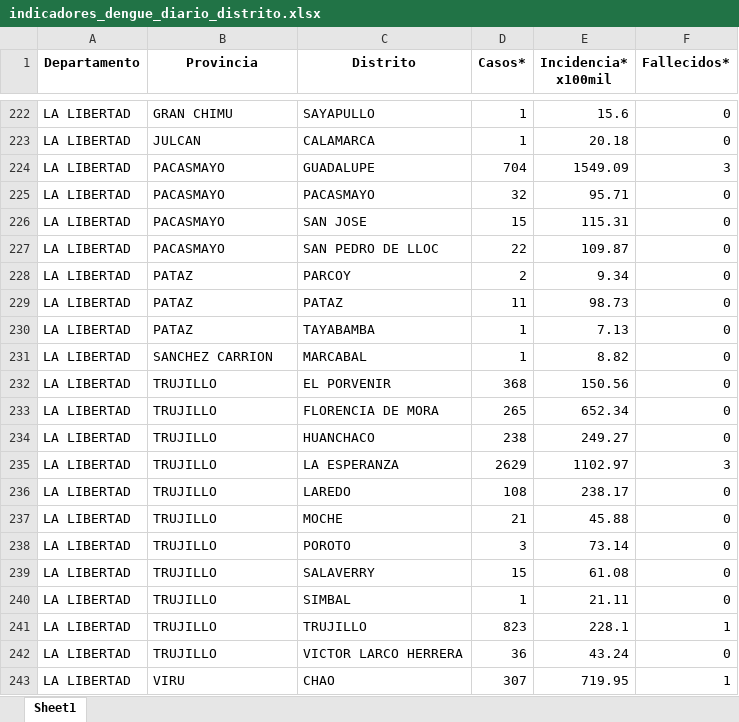
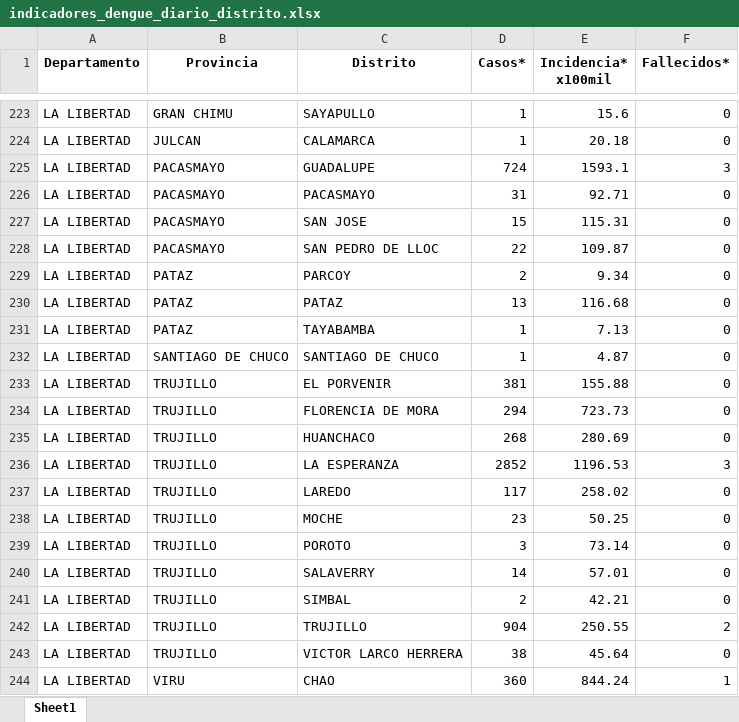
Before and after one commit to jlhuacles/dengue-final, an Excel workbook: indicadores_dengue_diario_distrito.xlsx, sheet Sheet1, drawn as a sheet; only a part is shown, gaps mark what is left out; values as stored, in another font and other column widths than the file's, no borders; addresses are those after the commit; the diff covers the shown part only; the diff names each change by its address in the sheet, - before the commit and + after, or states it on an @@ line.

```diff
--- a/indicadores_dengue_diario_distrito.xlsx (sheet Sheet1)
+++ b/indicadores_dengue_diario_distrito.xlsx (sheet Sheet1)
-D225 (Casos*): 704
+D225 (Casos*): 724
-E225 (Incidencia* x100mil): 1549.09
+E225 (Incidencia* x100mil): 1593.1
-D226 (Casos*): 32
+D226 (Casos*): 31
-E226 (Incidencia* x100mil): 95.71
+E226 (Incidencia* x100mil): 92.71
-D230 (Casos*): 11
+D230 (Casos*): 13
-E230 (Incidencia* x100mil): 98.73
+E230 (Incidencia* x100mil): 116.68
-B232 (Provincia): SANCHEZ CARRION
+B232 (Provincia): SANTIAGO DE CHUCO
-C232 (Distrito): MARCABAL
+C232 (Distrito): SANTIAGO DE CHUCO
-E232 (Incidencia* x100mil): 8.82
+E232 (Incidencia* x100mil): 4.87
-D233 (Casos*): 368
+D233 (Casos*): 381
-E233 (Incidencia* x100mil): 150.56
+E233 (Incidencia* x100mil): 155.88
-D234 (Casos*): 265
+D234 (Casos*): 294
-E234 (Incidencia* x100mil): 652.34
+E234 (Incidencia* x100mil): 723.73
-D235 (Casos*): 238
+D235 (Casos*): 268
-E235 (Incidencia* x100mil): 249.27
+E235 (Incidencia* x100mil): 280.69
-D236 (Casos*): 2629
+D236 (Casos*): 2852
-E236 (Incidencia* x100mil): 1102.97
+E236 (Incidencia* x100mil): 1196.53
-D237 (Casos*): 108
+D237 (Casos*): 117
-E237 (Incidencia* x100mil): 238.17
+E237 (Incidencia* x100mil): 258.02
-D238 (Casos*): 21
+D238 (Casos*): 23
-E238 (Incidencia* x100mil): 45.88
+E238 (Incidencia* x100mil): 50.25
-D240 (Casos*): 15
+D240 (Casos*): 14
-E240 (Incidencia* x100mil): 61.08
+E240 (Incidencia* x100mil): 57.01
-D241 (Casos*): 1
+D241 (Casos*): 2
-E241 (Incidencia* x100mil): 21.11
+E241 (Incidencia* x100mil): 42.21
-D242 (Casos*): 823
+D242 (Casos*): 904
-E242 (Incidencia* x100mil): 228.1
+E242 (Incidencia* x100mil): 250.55
-F242 (Fallecidos*): 1
+F242 (Fallecidos*): 2
-D243 (Casos*): 36
+D243 (Casos*): 38
-E243 (Incidencia* x100mil): 43.24
+E243 (Incidencia* x100mil): 45.64
-D244 (Casos*): 307
+D244 (Casos*): 360
-E244 (Incidencia* x100mil): 719.95
+E244 (Incidencia* x100mil): 844.24
```
Also changed, not shown: 12 added rows, 7 removed rows and 587 edited cells elsewhere in this sheet.
